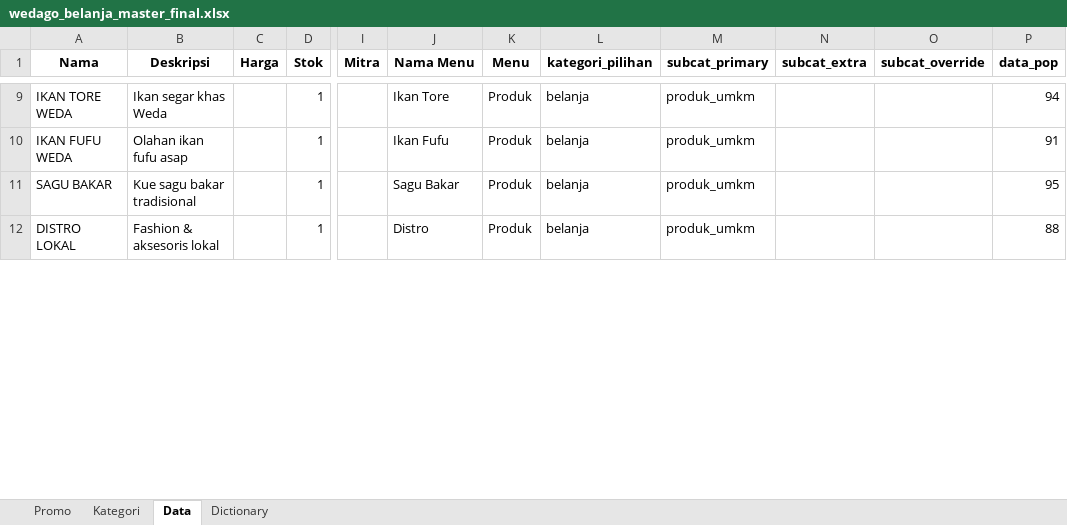
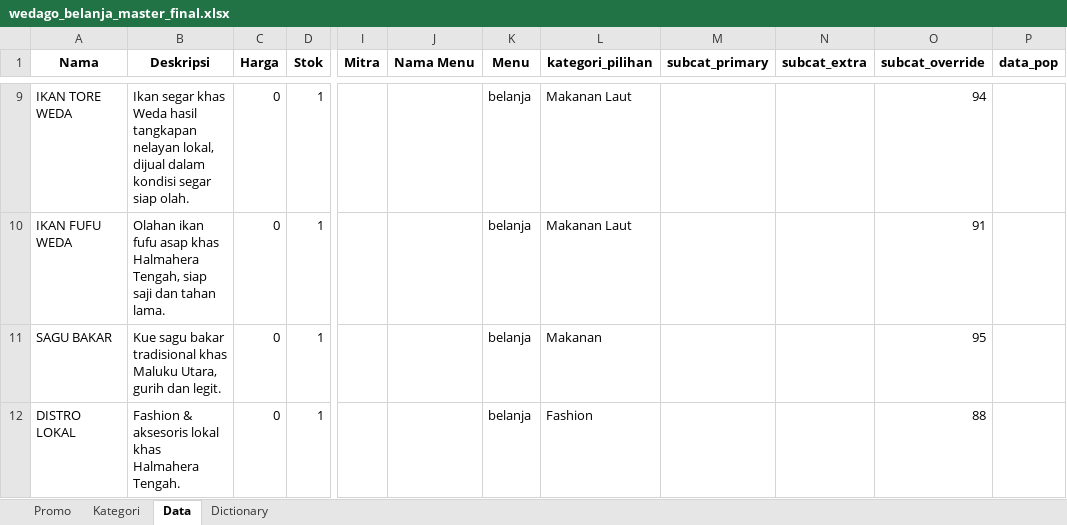
Before and after one commit to aishasanuddin14/WEDAGO-DATA-BELANJA, an Excel workbook: excel/wedago_belanja_master_final.xlsx, sheet Data, drawn as a sheet; only a part is shown, gaps mark what is left out; values as stored, in another font and other column widths than the file's, no borders; the diff covers the shown part only; the diff names each change by its address in the sheet, - before the commit and + after, or states it on an @@ line.

Commit message:
Add files via upload

```diff
--- a/excel/wedago_belanja_master_final.xlsx (sheet Data)
+++ b/excel/wedago_belanja_master_final.xlsx (sheet Data)
-B9 (Deskripsi): …khas Weda
+B9 (Deskripsi): …khas Weda hasil tangkapan nelayan lokal, dijual dalam kondisi segar siap olah.
-C9:C12 (Harga): (empty)
+C9:C12 (Harga): 0
-J9 (Nama Menu): Ikan Tore
+J9 (Nama Menu): (empty)
-K9:K12 (Menu): Produk
+K9:K12 (Menu): belanja
-L9:L10 (kategori_pilihan): belanja
+L9:L10 (kategori_pilihan): Makanan Laut
-M9:M12 (subcat_primary): produk_umkm
+M9:M12 (subcat_primary): (empty)
-O9 (subcat_override): (empty)
+O9 (subcat_override): 94
-P9 (data_pop): 94
+P9 (data_pop): (empty)
-B10 (Deskripsi): …fufu asap
+B10 (Deskripsi): …fufu asap khas Halmahera Tengah, siap saji dan tahan lama.
-J10 (Nama Menu): Ikan Fufu
+J10 (Nama Menu): (empty)
-O10 (subcat_override): (empty)
+O10 (subcat_override): 91
-P10 (data_pop): 91
+P10 (data_pop): (empty)
-B11 (Deskripsi): Kue sagu bakar tradisional
+B11 (Deskripsi): Kue sagu bakar tradisional khas Maluku Utara, gurih dan legit.
-J11 (Nama Menu): Sagu Bakar
+J11 (Nama Menu): (empty)
-L11 (kategori_pilihan): belanja
+L11 (kategori_pilihan): Makanan
-O11 (subcat_override): (empty)
+O11 (subcat_override): 95
-P11 (data_pop): 95
+P11 (data_pop): (empty)
-B12 (Deskripsi): Fashion & aksesoris lokal
+B12 (Deskripsi): Fashion & aksesoris lokal khas Halmahera Tengah.
-J12 (Nama Menu): Distro
+J12 (Nama Menu): (empty)
-L12 (kategori_pilihan): belanja
+L12 (kategori_pilihan): Fashion
-O12 (subcat_override): (empty)
+O12 (subcat_override): 88
-P12 (data_pop): 88
+P12 (data_pop): (empty)
```
Also changed, not shown: 1 removed row and 84 edited cells elsewhere in this sheet.
